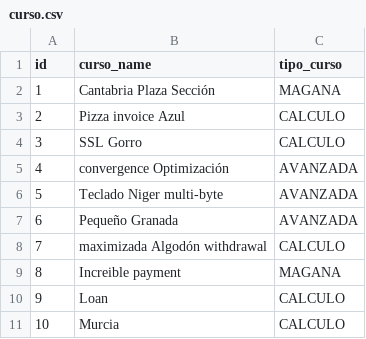
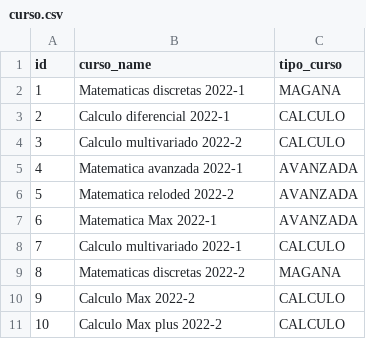
Before and after one commit to jkmilop/back, a CSV file: src/main/resources/config/liquibase/fake-data/curso.csv, drawn as a sheet.

```diff
--- a/src/main/resources/config/liquibase/fake-data/curso.csv
+++ b/src/main/resources/config/liquibase/fake-data/curso.csv
@@ -1,11 +1,11 @@
 id;curso_name;tipo_curso
-1;Cantabria Plaza Sección;MAGANA
-2;Pizza invoice Azul;CALCULO
-3;SSL Gorro;CALCULO
-4;convergence Optimización;AVANZADA
-5;Teclado Niger multi-byte;AVANZADA
-6;Pequeño Granada;AVANZADA
-7;maximizada Algodón withdrawal;CALCULO
-8;Increible payment;MAGANA
-9;Loan;CALCULO
-10;Murcia;CALCULO
+1;Matematicas discretas 2022-1;MAGANA
+2;Calculo diferencial 2022-1;CALCULO
+3;Calculo multivariado 2022-2;CALCULO
+4;Matematica avanzada 2022-1;AVANZADA
+5;Matematica reloded 2022-2;AVANZADA
+6;Matematica Max 2022-1;AVANZADA
+7;Calculo multivariado 2022-1;CALCULO
+8;Matematicas discretas 2022-2;MAGANA
+9;Calculo Max 2022-2;CALCULO
+10;Calculo Max plus 2022-2;CALCULO
```
Also changed, not shown: src/main/resources/config/liquibase/fake-data/actividad.csv, 1 other file.
